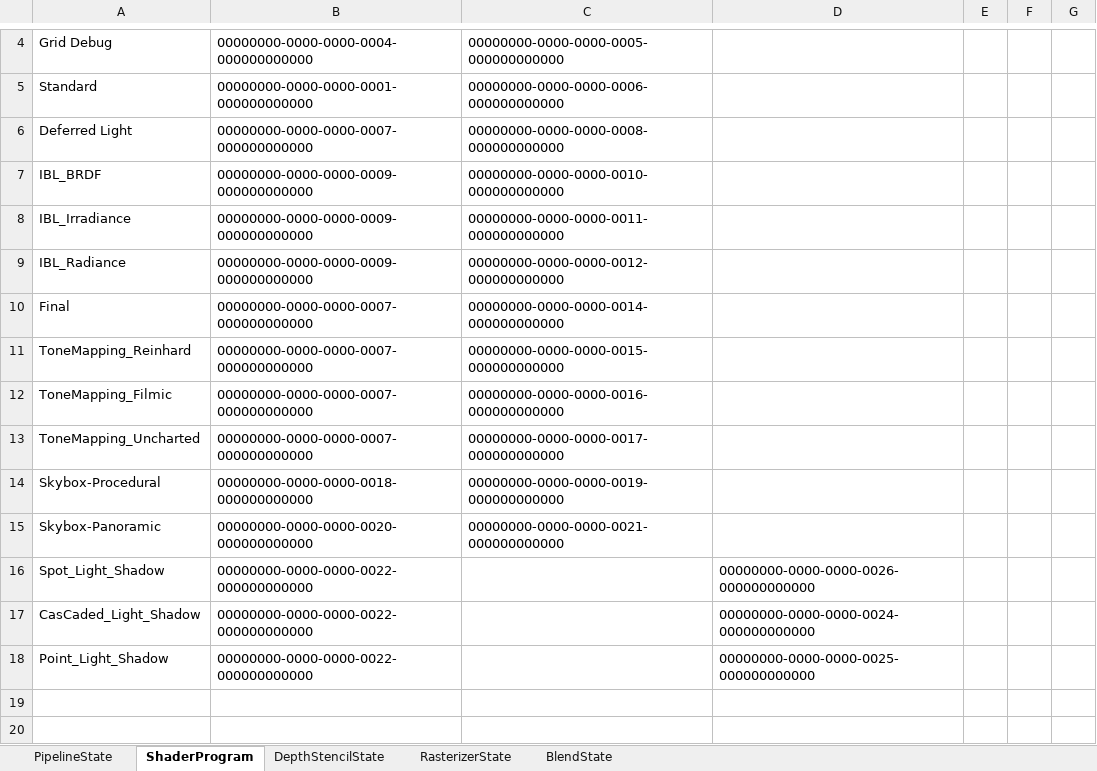
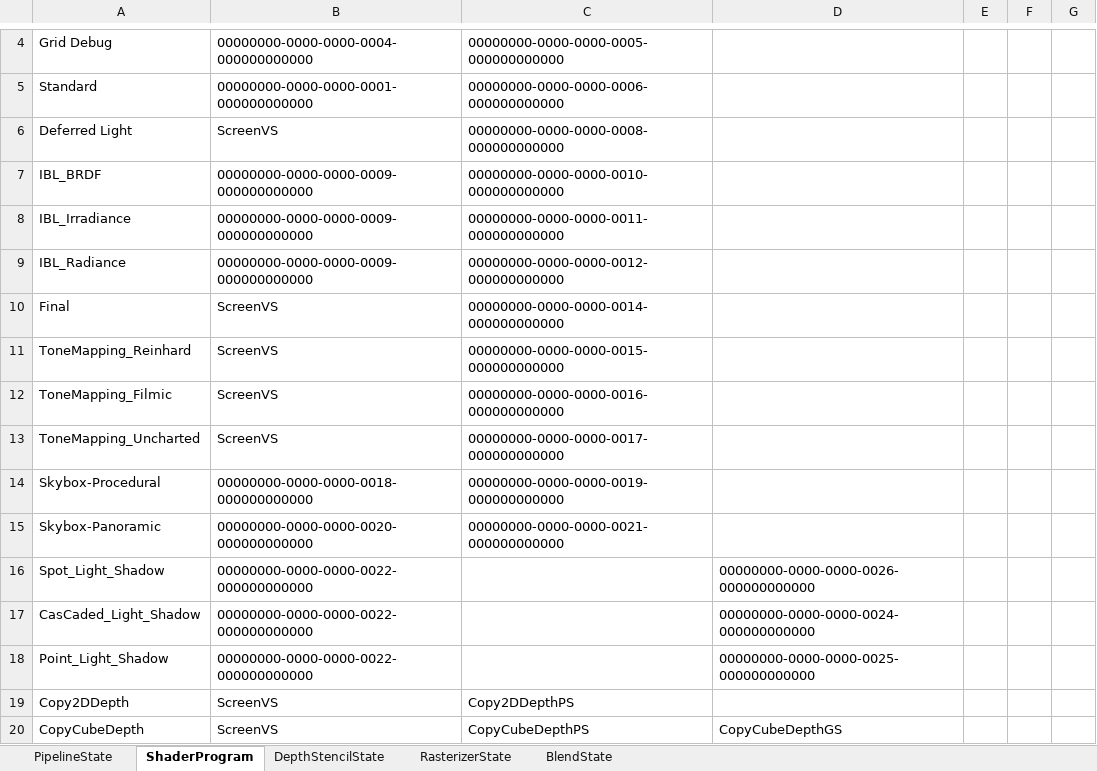
Before and after one commit to menew95/REngine, an Excel workbook: Library/bin/graphics/table/PipelineStateTable.xlsx, sheet ShaderProgram, drawn as a sheet; only a part is shown, gaps mark what is left out; values as stored, in another font and other column widths than the file's, no borders; table styles not drawn; the diff names each change by its address in the sheet, - before the commit and + after, or states it on an @@ line.

```diff
--- a/Library/bin/graphics/table/PipelineStateTable.xlsx (sheet ShaderProgram)
+++ b/Library/bin/graphics/table/PipelineStateTable.xlsx (sheet ShaderProgram)
-B6: 00000000-0000-0000-0007-000000000000
+B6: ScreenVS
-B10:B13: 00000000-0000-0000-0007-000000000000
+B10:B13: ScreenVS
+row 19: Copy2DDepth | ScreenVS | Copy2DDepthPS
+row 20: CopyCubeDepth | ScreenVS | CopyCubeDepthPS | CopyCubeDepthGS
```
Also changed, not shown: Library/bin/graphics/table/ResourceTable.xlsx, 18 other files.
